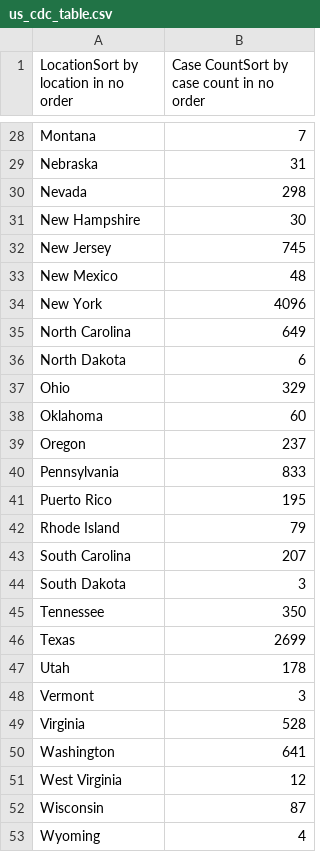
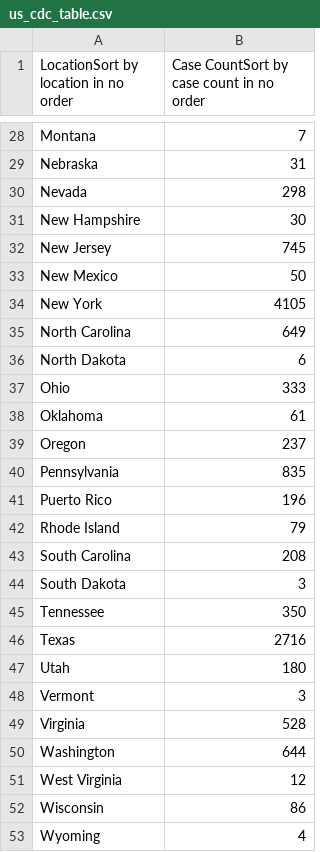
Before and after one commit to ryan-serpico/us-tx-monkeypox-tracker, a CSV file: data/us_cdc_table.csv, drawn as a sheet; only a part is shown, gaps mark what is left out; the diff covers the shown part only.

```diff
--- a/data/us_cdc_table.csv
+++ b/data/us_cdc_table.csv
@@ -32,22 +32,22 @@ New Hampshire,30
 New Jersey,745
-New Mexico,48
-New York,4096
+New Mexico,50
+New York,4105
 North Carolina,649
 North Dakota,6
-Ohio,329
-Oklahoma,60
+Ohio,333
+Oklahoma,61
 Oregon,237
-Pennsylvania,833
-Puerto Rico,195
+Pennsylvania,835
+Puerto Rico,196
 Rhode Island,79
-South Carolina,207
+South Carolina,208
 South Dakota,3
 Tennessee,350
-Texas,2699
-Utah,178
+Texas,2716
+Utah,180
 Vermont,3
 Virginia,528
-Washington,641
+Washington,644
 West Virginia,12
-Wisconsin,87
+Wisconsin,86
 Wyoming,4
```
Also changed, not shown: 8 edited cells elsewhere in this file, data/bexar_log.csv, data/texas_data.csv, 5 other files.
